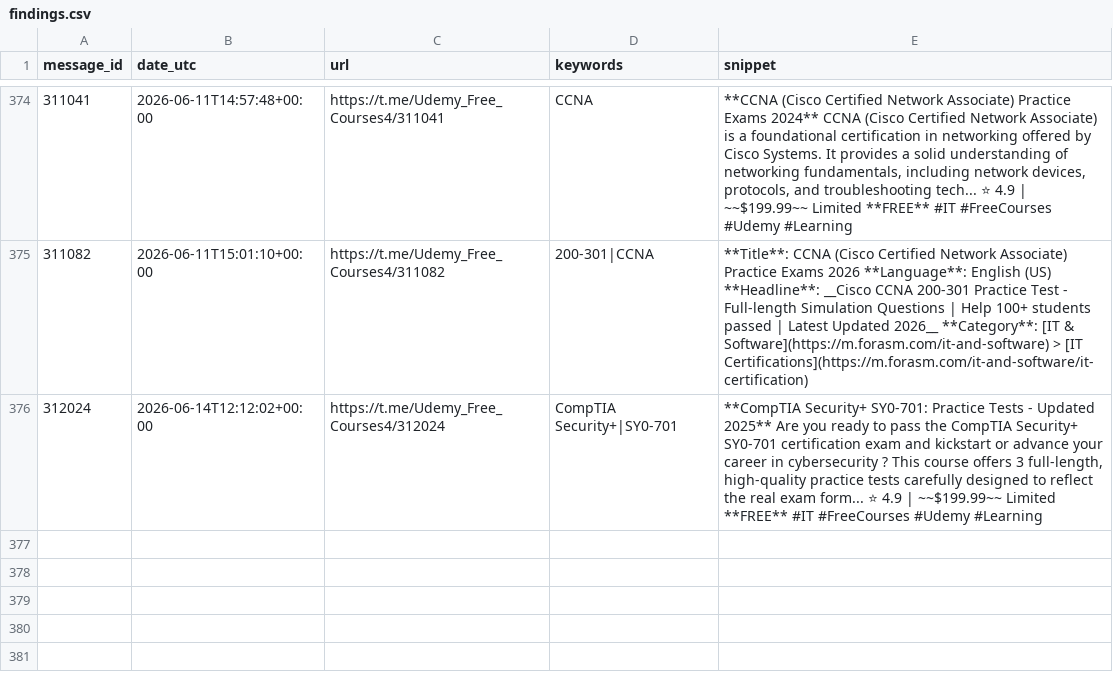
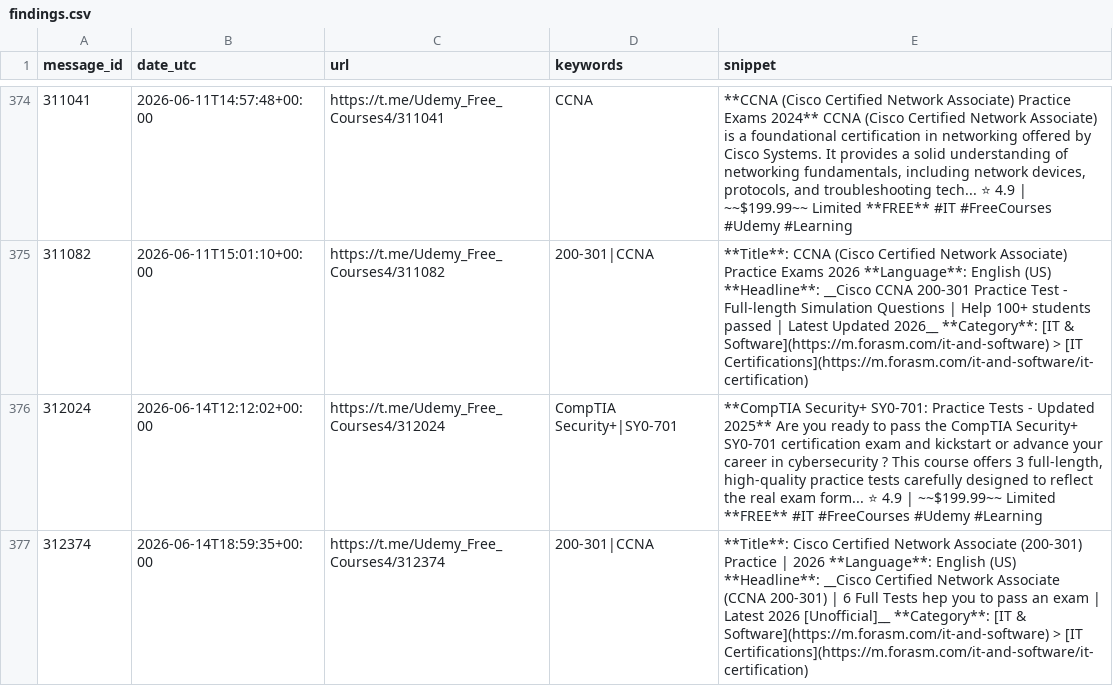
Before and after one commit to mathislef34/Udemy_Formation_Scanner, a CSV file: findings.csv, drawn as a sheet; only a part is shown, gaps mark what is left out; the diff names each change by its address in the sheet, - before the commit and + after, or states it on an @@ line.

```diff
--- a/findings.csv
+++ b/findings.csv
+row 377: 312374 | 2026-06-14T18:59:35+00:00 | https://t.me/Udemy_Free_Courses4/312374 | 200-301|CCNA | **Title**: Cisco Certified Network Associate (200-301) Practice | 2026 **Language**: English (US) **Headline**: __Cisco Certified Network Associate (CCNA 200-301) | 6 Full Tests hep you to pass an exam | Latest 2026 [Unofficial]__ **Category**: [IT & Software](https://m.forasm.com/it-and-software) > [IT Certifications](https://m.forasm.com/it-and-software/it-certification)
```
Also changed, not shown: docs/findings.csv, 1 other file.
